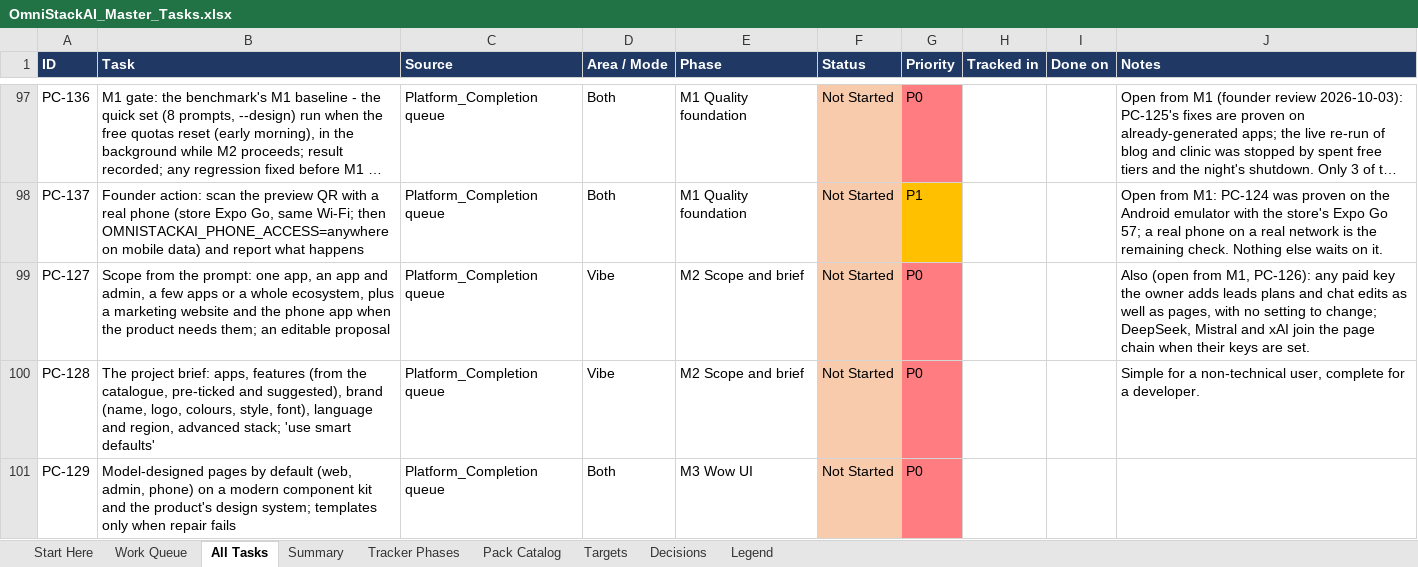
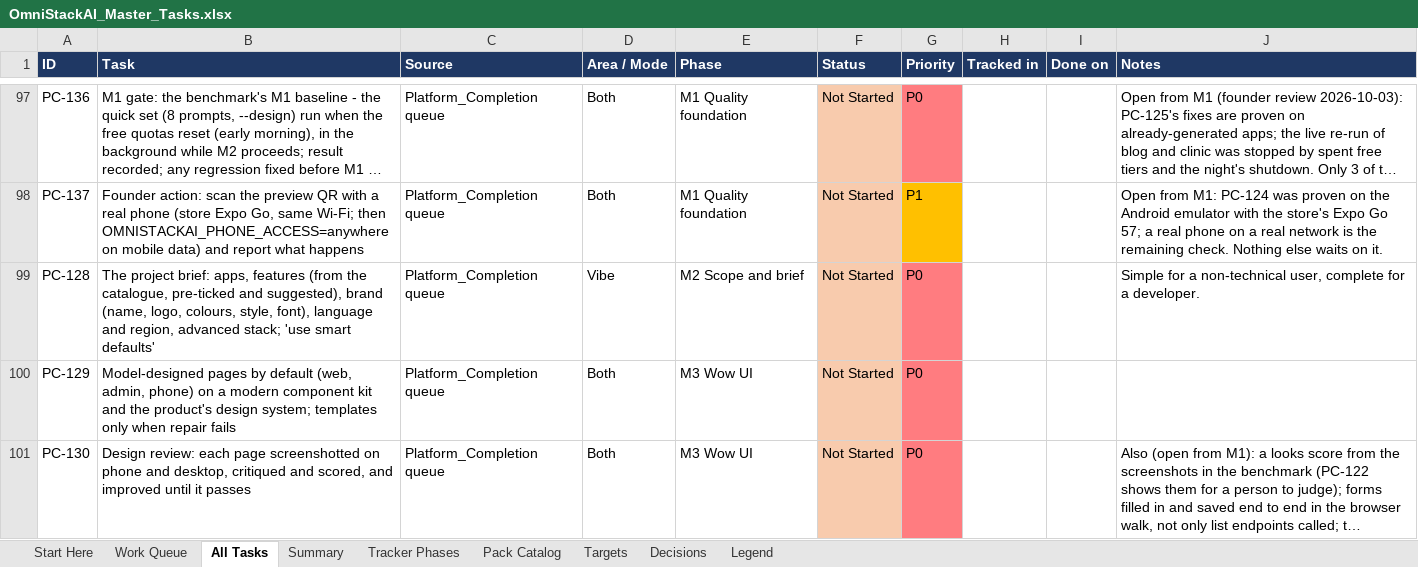
Before and after one commit to sanjeetji/OmniStackAi, an Excel workbook: R_&_D/Platform_Completion/OmniStackAI_Master_Tasks.xlsx, sheet All Tasks, drawn as a sheet; only a part is shown, gaps mark what is left out; the shorter side is filled out with more unchanged rows; long unchanged cells end in …; values as stored, in another font and other column widths than the file's, no borders; removed rows and columns are numbered as before the commit, all else as after; the diff covers the shown part only; the diff names each change by its address in the sheet, - before the commit and + after, or states it on an @@ line.

```diff
--- a/R_&_D/Platform_Completion/OmniStackAI_Master_Tasks.xlsx (sheet All Tasks)
+++ b/R_&_D/Platform_Completion/OmniStackAI_Master_Tasks.xlsx (sheet All Tasks)
-row 99: PC-127 | Scope from the prompt: one app, an app and admin, a few apps or a whole ecosystem, plus a marketing website and the phone app when the product needs them; an editable proposal | Platform_Completion queue | Vibe | M2 Scope and brief | Not Started | P0 |  |  | Also (open from M1, PC-126): any paid key the owner adds leads plans and chat edits as well as pages, with no setting to change; DeepSeek, Mistral and xAI join the page chain when their keys are set.
```
Also changed, not shown: 1 added row elsewhere in this sheet, sheet Summary, sheet Work Queue, 20 other files.
